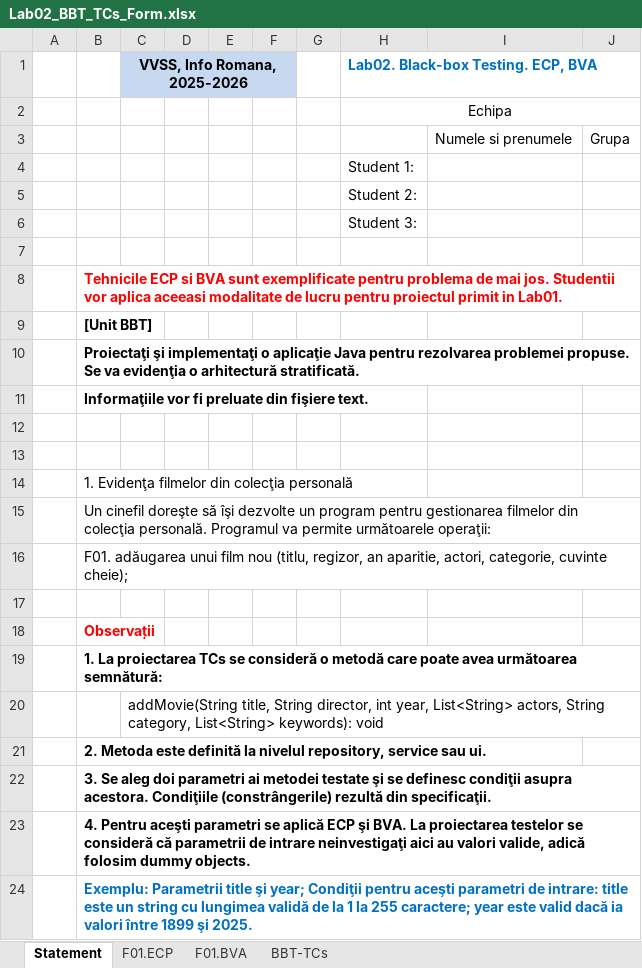
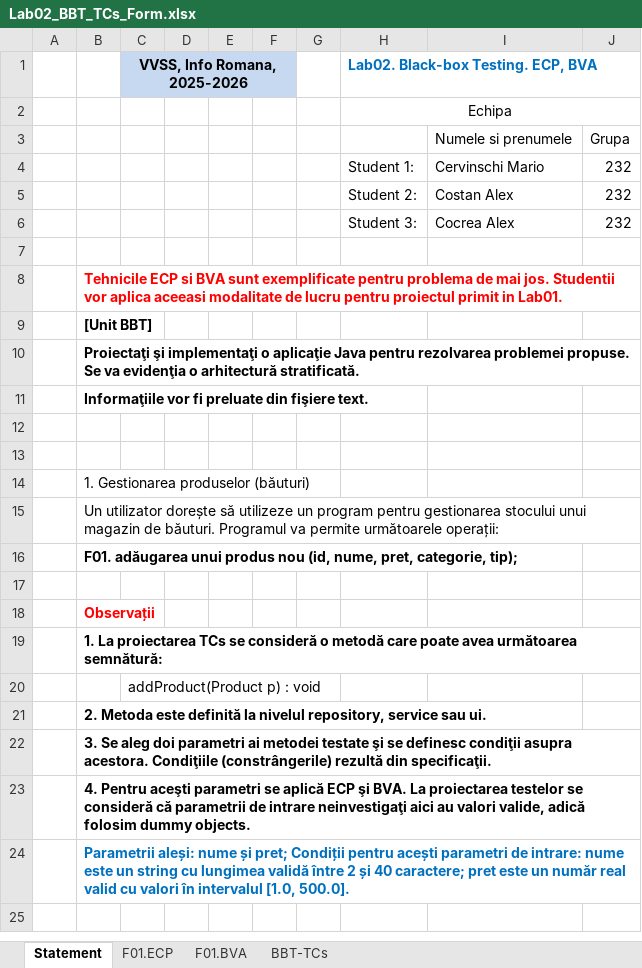
Before and after one commit to mario-cervinschi/vvss-project, an Excel workbook: docs/Lab02/Solutions/Lab02_BBT_TCs_Form.xlsx, sheet Statement, drawn as a sheet; values as stored, in another font and other column widths than the file's, no borders; removed rows and columns are numbered as before the commit, all else as after; the diff names each change by its address in the sheet, - before the commit and + after, or states it on an @@ line.

```diff
--- a/docs/Lab02/Solutions/Lab02_BBT_TCs_Form.xlsx (sheet Statement)
+++ b/docs/Lab02/Solutions/Lab02_BBT_TCs_Form.xlsx (sheet Statement)
-row 4:  |  |  |  |  |  |  | Student 1:
-row 5:  |  |  |  |  |  |  | Student 2:
-row 6:  |  |  |  |  |  |  | Student 3:
+row 4:  |  |  |  |  |  |  | Student 1: | Cervinschi Mario | 232
+row 5:  |  |  |  |  |  |  | Student 2: | Costan Alex | 232
+row 6:  |  |  |  |  |  |  | Student 3: | Cocrea Alex | 232
-B14: 1. Evidenţa filmelor din colecţia personală
+B14: 1. Gestionarea produselor (băuturi)
-B15: Un cinefil doreşte să îşi dezvolte un program pentru gestionarea filmelor din colecţia personală. Programul va permite următoarele operaţii:
+B15: Un utilizator dorește să utilizeze un program pentru gestionarea stocului unui magazin de băuturi. Programul va permite următoarele operații:
-B16: …adăugarea unui film nou (titlu, regizor, an aparitie, actori, categorie, cuvinte cheie);
+B16: …adăugarea unui produs nou (id, nume, pret, categorie, tip);
-B16 bold: off
+B16 bold: on
-C20 (VVSS, Info Romana, 2025-2026): addMovie(String title, String director, int year, List<String> actors, String category, List<String> keywords): void
+C20 (VVSS, Info Romana, 2025-2026): addProduct(Product p) : void
-B24: Exemplu: Parametrii title şi year; Condiţii pentru aceşti parametri de intrare: title este un string cu lungimea validă de la 1 la 255 caractere; year este valid dacă ia valori între 1899 şi 2025.
+B24: Parametrii aleși: nume și pret; Condiții pentru acești parametri de intrare: nume este un string cu lungimea validă între 2 și 40 caractere; pret este un număr real valid cu valori în intervalul [1.0, 500.0].
```
